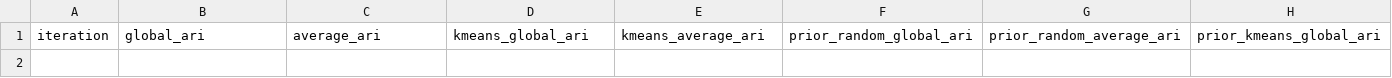
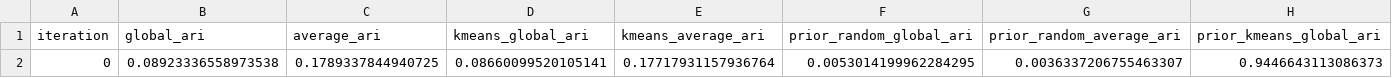
Before and after one commit to aiwwdw/Statistical-clustering-of-temporal-networks, a CSV file: output/100_5_0p751/result_medium_minus_100_5_0p751.csv, drawn as a sheet; only a part is shown; rows hold the shown columns only; the diff names each change by its address in the sheet, - before the commit and + after, or states it on an @@ line.

```diff
--- a/output/100_5_0p751/result_medium_minus_100_5_0p751.csv
+++ b/output/100_5_0p751/result_medium_minus_100_5_0p751.csv
+row 2: 0 | 0.08923336558973538 | 0.1789337844940725 | 0.08660099520105141 | 0.17717931157936764 | 0.0053014199962284295 | 0.0036337206755463307 | 0.9446643113086373
```
Also changed, not shown: 35 other files.
